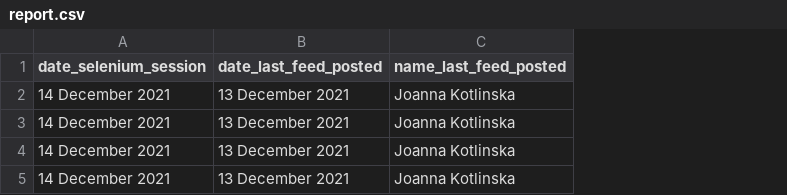
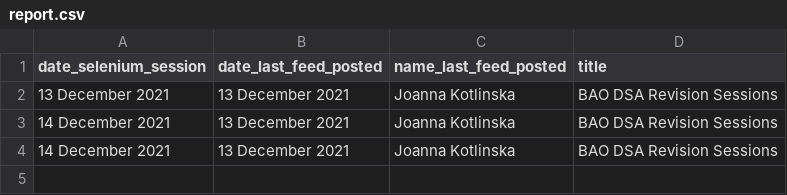
Before and after one commit to flonat/selenium, a CSV file: src/report/report.csv, drawn as a sheet; removed rows and columns are numbered as before the commit, all else as after; the diff names each change by its address in the sheet, - before the commit and + after, or states it on an @@ line.

Commit message:
Fetch title of last post.

```diff
--- a/src/report/report.csv
+++ b/src/report/report.csv
+column D (title), rows 3-4: BAO DSA Revision Sessions | BAO DSA Revision Sessions
+row 2: 13 December 2021 | 13 December 2021 | Joanna Kotlinska | BAO DSA Revision Sessions
-row 4: 14 December 2021 | 13 December 2021 | Joanna Kotlinska
-row 5: 14 December 2021 | 13 December 2021 | Joanna Kotlinska
```
Also changed, not shown: 1 other file.
